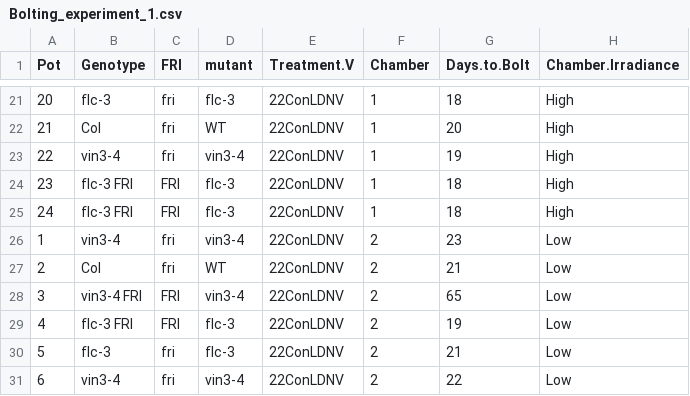
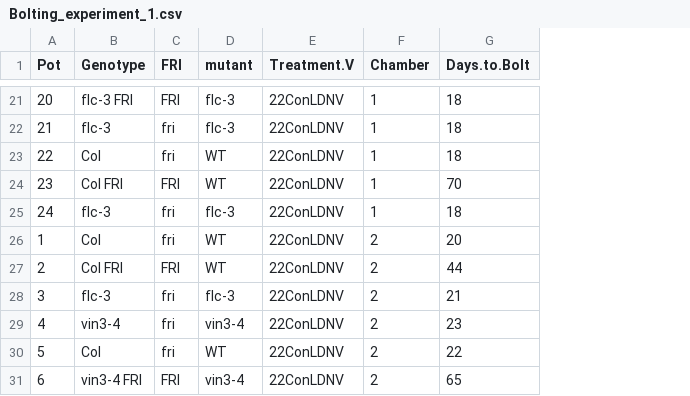
Before and after one commit to deruncie/Analysis_and_Design_course, a CSV file: data/Bolting_experiment_1.csv, drawn as a sheet; only a part is shown, gaps mark what is left out; the diff covers the shown part only; the diff names each change by its address in the sheet, - before the commit and + after, or states it on an @@ line.

```diff
--- a/data/Bolting_experiment_1.csv
+++ b/data/Bolting_experiment_1.csv
-column H (Chamber.Irradiance), rows 21-31: High | High | High | High | High | Low | Low | Low | Low | Low | Low
-B21 (Genotype): flc-3
+B21 (Genotype): flc-3 FRI
-C21 (FRI): fri
+C21 (FRI): FRI
-B22 (Genotype): Col
+B22 (Genotype): flc-3
-D22 (mutant): WT
+D22 (mutant): flc-3
-G22 (Days.to.Bolt): 20
+G22 (Days.to.Bolt): 18
-B23 (Genotype): vin3-4
+B23 (Genotype): Col
-D23 (mutant): vin3-4
+D23 (mutant): WT
-G23 (Days.to.Bolt): 19
+G23 (Days.to.Bolt): 18
-B24 (Genotype): flc-3 FRI
+B24 (Genotype): Col FRI
-D24 (mutant): flc-3
+D24 (mutant): WT
-G24 (Days.to.Bolt): 18
+G24 (Days.to.Bolt): 70
-B25 (Genotype): flc-3 FRI
+B25 (Genotype): flc-3
-C25 (FRI): FRI
+C25 (FRI): fri
-B26 (Genotype): vin3-4
+B26 (Genotype): Col
-D26 (mutant): vin3-4
+D26 (mutant): WT
-G26 (Days.to.Bolt): 23
+G26 (Days.to.Bolt): 20
-B27 (Genotype): Col
+B27 (Genotype): Col FRI
-C27 (FRI): fri
+C27 (FRI): FRI
-G27 (Days.to.Bolt): 21
+G27 (Days.to.Bolt): 44
-B28 (Genotype): vin3-4 FRI
+B28 (Genotype): flc-3
-C28:C29 (FRI): FRI
+C28:C29 (FRI): fri
-D28 (mutant): vin3-4
+D28 (mutant): flc-3
-G28 (Days.to.Bolt): 65
+G28 (Days.to.Bolt): 21
-B29 (Genotype): flc-3 FRI
+B29 (Genotype): vin3-4
-D29 (mutant): flc-3
+D29 (mutant): vin3-4
-G29 (Days.to.Bolt): 19
+G29 (Days.to.Bolt): 23
-B30 (Genotype): flc-3
+B30 (Genotype): Col
-D30 (mutant): flc-3
+D30 (mutant): WT
-G30 (Days.to.Bolt): 21
+G30 (Days.to.Bolt): 22
-B31 (Genotype): vin3-4
+B31 (Genotype): vin3-4 FRI
-C31 (FRI): fri
+C31 (FRI): FRI
-G31 (Days.to.Bolt): 22
+G31 (Days.to.Bolt): 65
```
Also changed, not shown: 115 edited cells elsewhere in this file, data/Bolting_experiment_2.csv, 11 other files.
